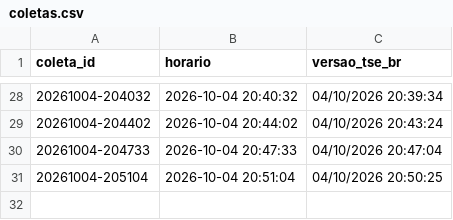
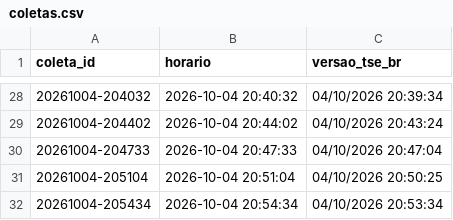
Before and after one commit to arrualuiz/apuracao-eleicoes-2026, a CSV file: dados/export/coletas.csv, drawn as a sheet; only a part is shown, gaps mark what is left out; the diff names each change by its address in the sheet, - before the commit and + after, or states it on an @@ line.

Commit message:
Dados: coletas até 20:54

```diff
--- a/dados/export/coletas.csv
+++ b/dados/export/coletas.csv
+row 32: 20261004-205434 | 2026-10-04 20:54:34 | 04/10/2026 20:53:34
```
Also changed, not shown: dados/estados.csv, dados/export/apuracao.csv, 7 other files.
